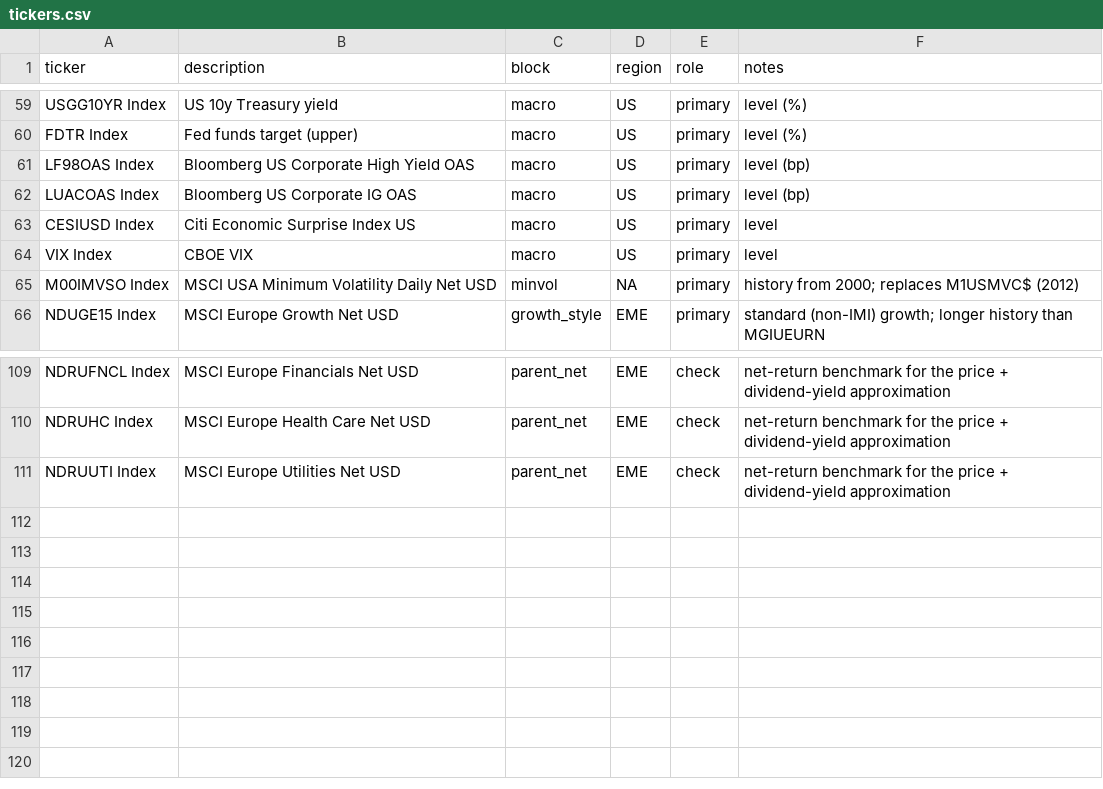
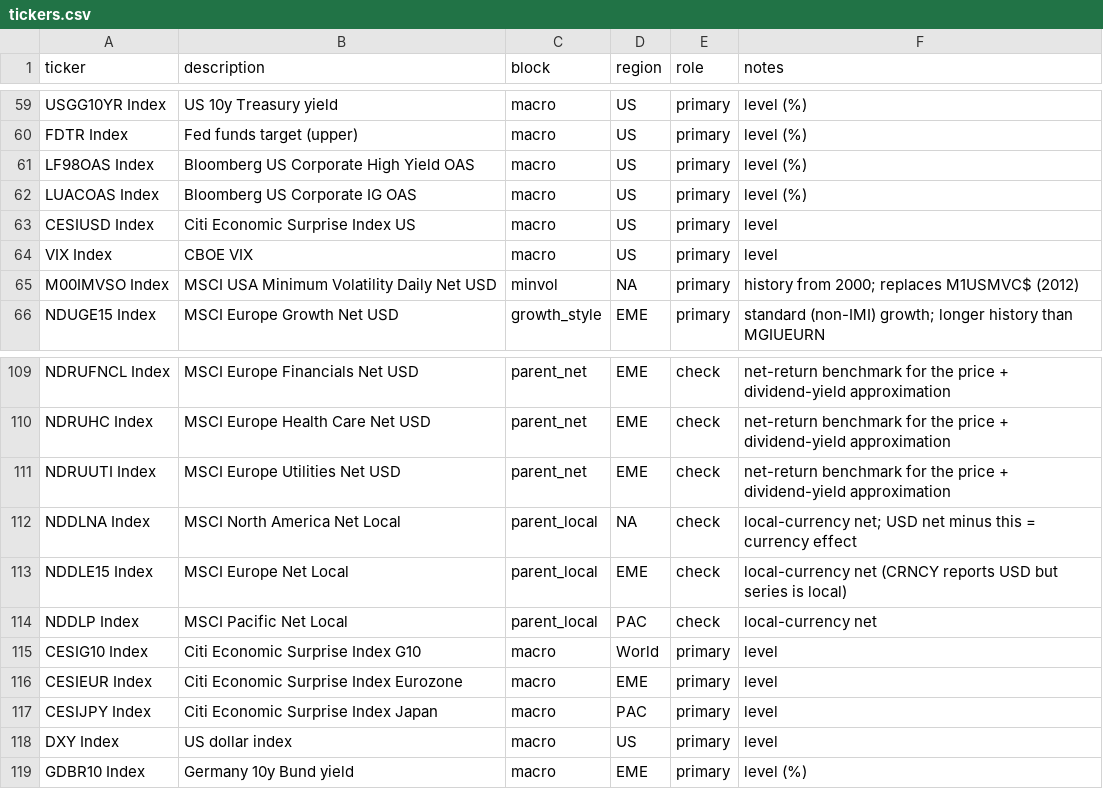
Before and after one commit to su198-hub/pe-factor-proxy, a CSV file: config/tickers.csv, drawn as a sheet; only a part is shown, gaps mark what is left out.

```diff
--- a/config/tickers.csv
+++ b/config/tickers.csv
@@ -60,4 +60,4 @@ USGG10YR Index,US 10y Treasury yield,macro,US,primary,level (%)
 FDTR Index,Fed funds target (upper),macro,US,primary,level (%)
-LF98OAS Index,Bloomberg US Corporate High Yield OAS,macro,US,primary,level (bp)
-LUACOAS Index,Bloomberg US Corporate IG OAS,macro,US,primary,level (bp)
+LF98OAS Index,Bloomberg US Corporate High Yield OAS,macro,US,primary,level (%)
+LUACOAS Index,Bloomberg US Corporate IG OAS,macro,US,primary,level (%)
 CESIUSD Index,Citi Economic Surprise Index US,macro,US,primary,level
@@ -111 +111,9 @@ NDRUHC Index,MSCI Europe Health Care Net USD,parent_net,EME,check,net-return ben
 NDRUUTI Index,MSCI Europe Utilities Net USD,parent_net,EME,check,net-return benchmark for the price + dividend-yield approximation
+NDDLNA Index,MSCI North America Net Local,parent_local,NA,check,local-currency net; USD net minus this = currency effect
+NDDLE15 Index,MSCI Europe Net Local,parent_local,EME,check,local-currency net (CRNCY reports USD but series is local)
+NDDLP Index,MSCI Pacific Net Local,parent_local,PAC,check,local-currency net
+CESIG10 Index,Citi Economic Surprise Index G10,macro,World,primary,level
+CESIEUR Index,Citi Economic Surprise Index Eurozone,macro,EME,primary,level
+CESIJPY Index,Citi Economic Surprise Index Japan,macro,PAC,primary,level
+DXY Index,US dollar index,macro,US,primary,level
+GDBR10 Index,Germany 10y Bund yield,macro,EME,primary,level (%)
```
Also changed, not shown: 2 other files.
